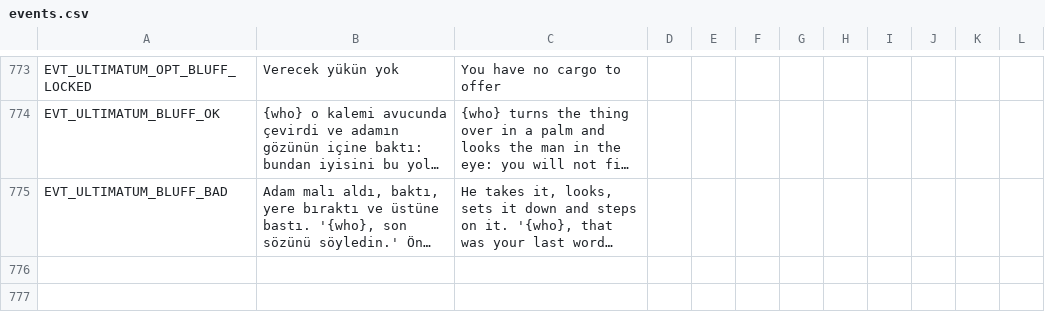
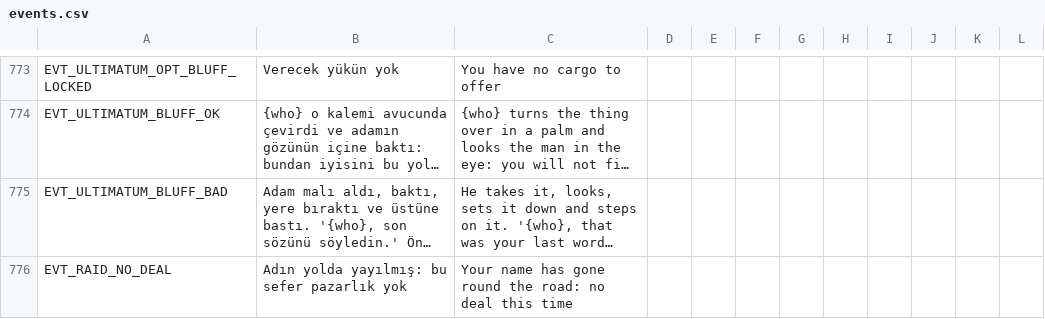
Before and after one commit to ulubatuhan/wayborne, a CSV file: data/locale/events.csv, drawn as a sheet; only a part is shown, gaps mark what is left out; long unchanged cells end in …; the diff names each change by its address in the sheet, - before the commit and + after, or states it on an @@ line.

```diff
--- a/data/locale/events.csv
+++ b/data/locale/events.csv
+row 776: EVT_RAID_NO_DEAL | Adın yolda yayılmış: bu sefer pazarlık yok | Your name has gone round the road: no deal this time
```
Also changed, not shown: data/locale/ui.csv, 13 other files.
